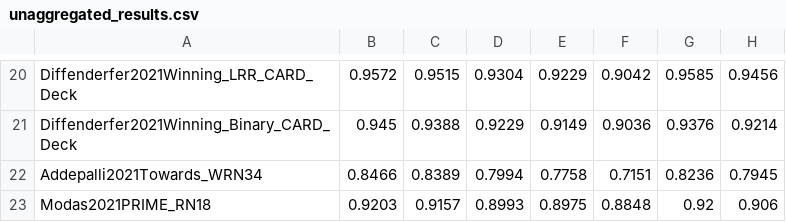
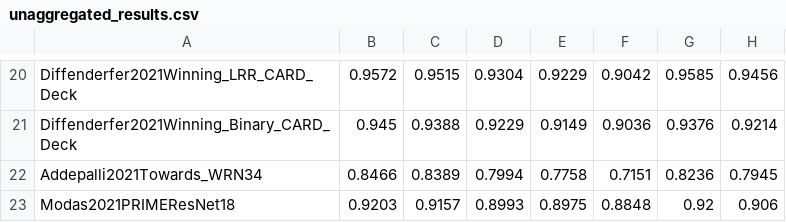
Before and after one commit to abhhfcgjk/ufbrp, a CSV file: model_info/cifar10/corruptions/unaggregated_results.csv, drawn as a sheet; only a part is shown, gaps mark what is left out; the diff names each change by its address in the sheet, - before the commit and + after, or states it on an @@ line.

Commit message:
MODAS definition changed

```diff
--- a/model_info/cifar10/corruptions/unaggregated_results.csv
+++ b/model_info/cifar10/corruptions/unaggregated_results.csv
-A23: Modas2021PRIME_RN18
+A23: Modas2021PRIMEResNet18
```
